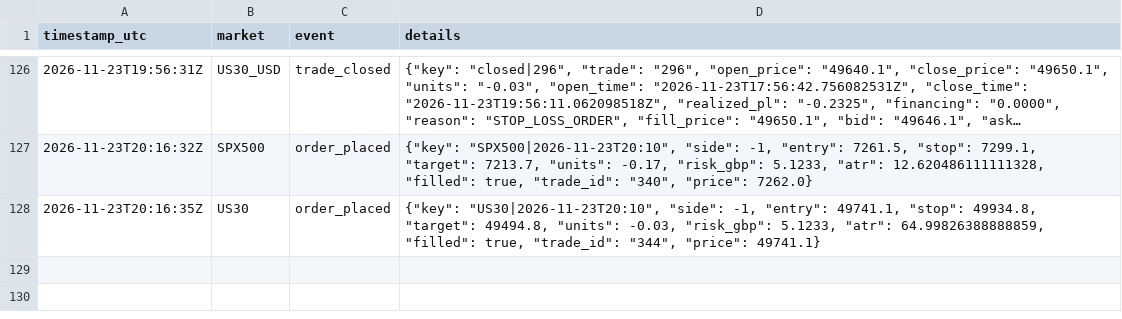
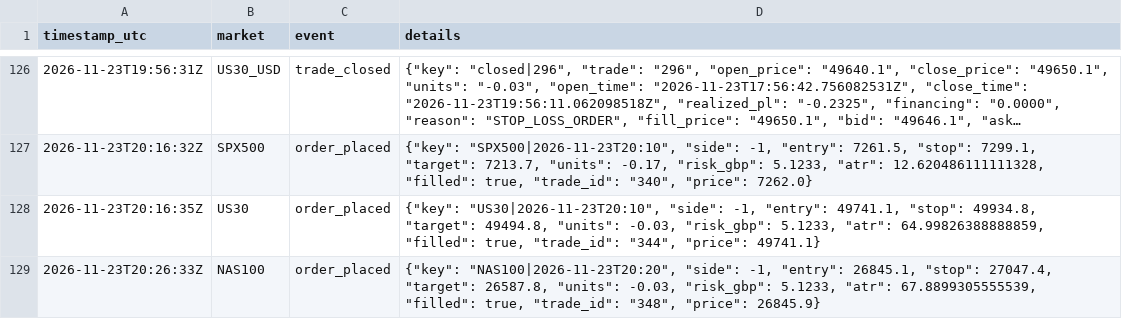
Before and after one commit to joemoney888/index, a CSV file: logs/index_events.csv, drawn as a sheet; only a part is shown, gaps mark what is left out; long unchanged cells end in ….

Commit message:
index run 2026-11-23T20:26:37Z

```diff
--- a/logs/index_events.csv
+++ b/logs/index_events.csv
@@ -128 +128,2 @@ timestamp_utc,market,event,details
 2026-11-23T20:16:35Z,US30,order_placed,"{""key"": ""US30|2026-11-23T20:10"", ""side"": -1, ""entry"": 49741.1, ""stop"": 49934.8, ""target"": 49494.8, ""units"": -0.03, ""risk_gbp"": 5.1233, ""atr"": 64.99826388888859, ""filled"": true, ""trade_id"": ""344"", ""price"": 49741.1}"
+2026-11-23T20:26:33Z,NAS100,order_placed,"{""key"": ""NAS100|2026-11-23T20:20"", ""side"": -1, ""entry"": 26845.1, ""stop"": 27047.4, ""target"": 26587.8, ""units"": -0.03, ""risk_gbp"": 5.1233, ""atr"": 67.8899305555539, ""filled"": true, ""trade_id"": ""348"", ""price"": 26845.9}"
```
